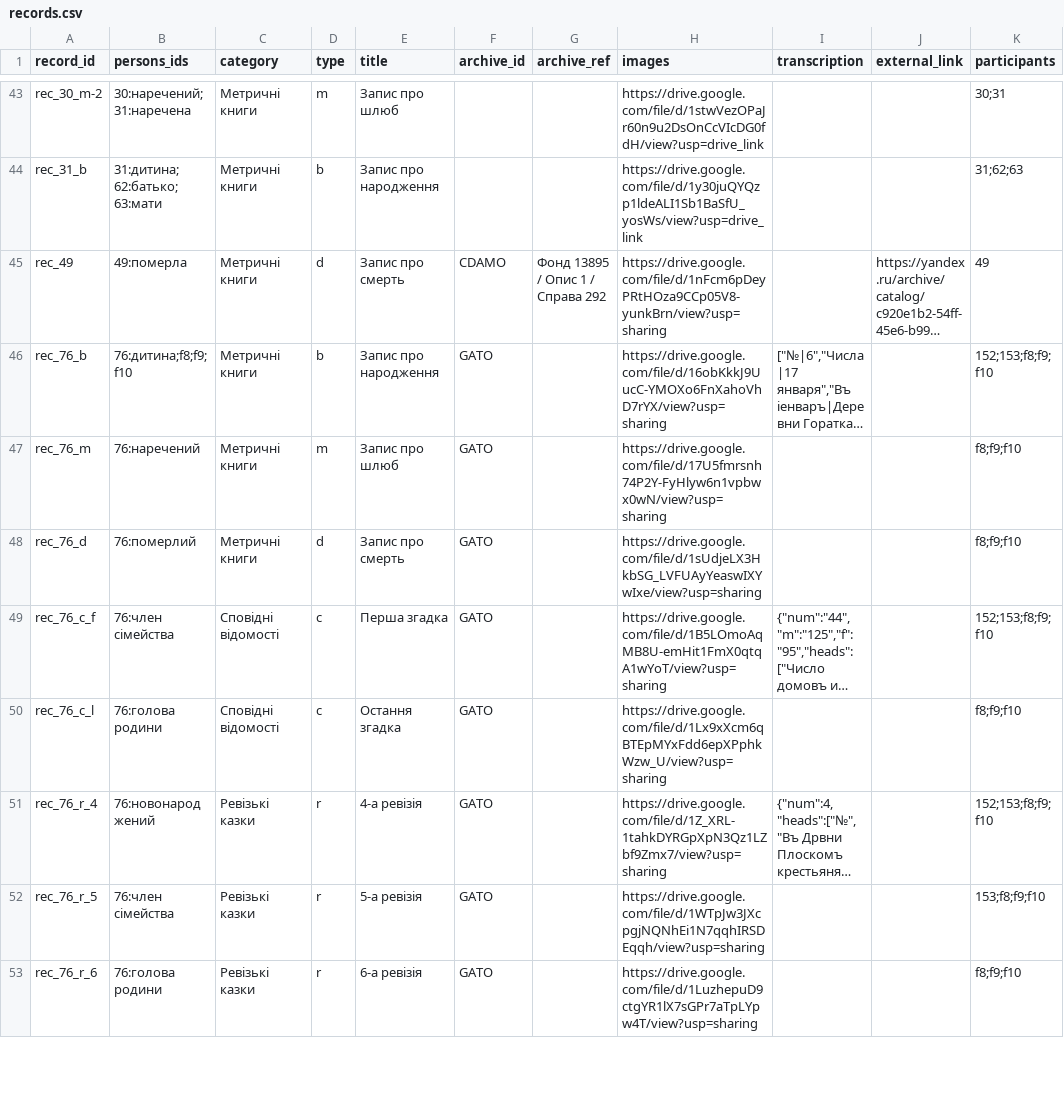
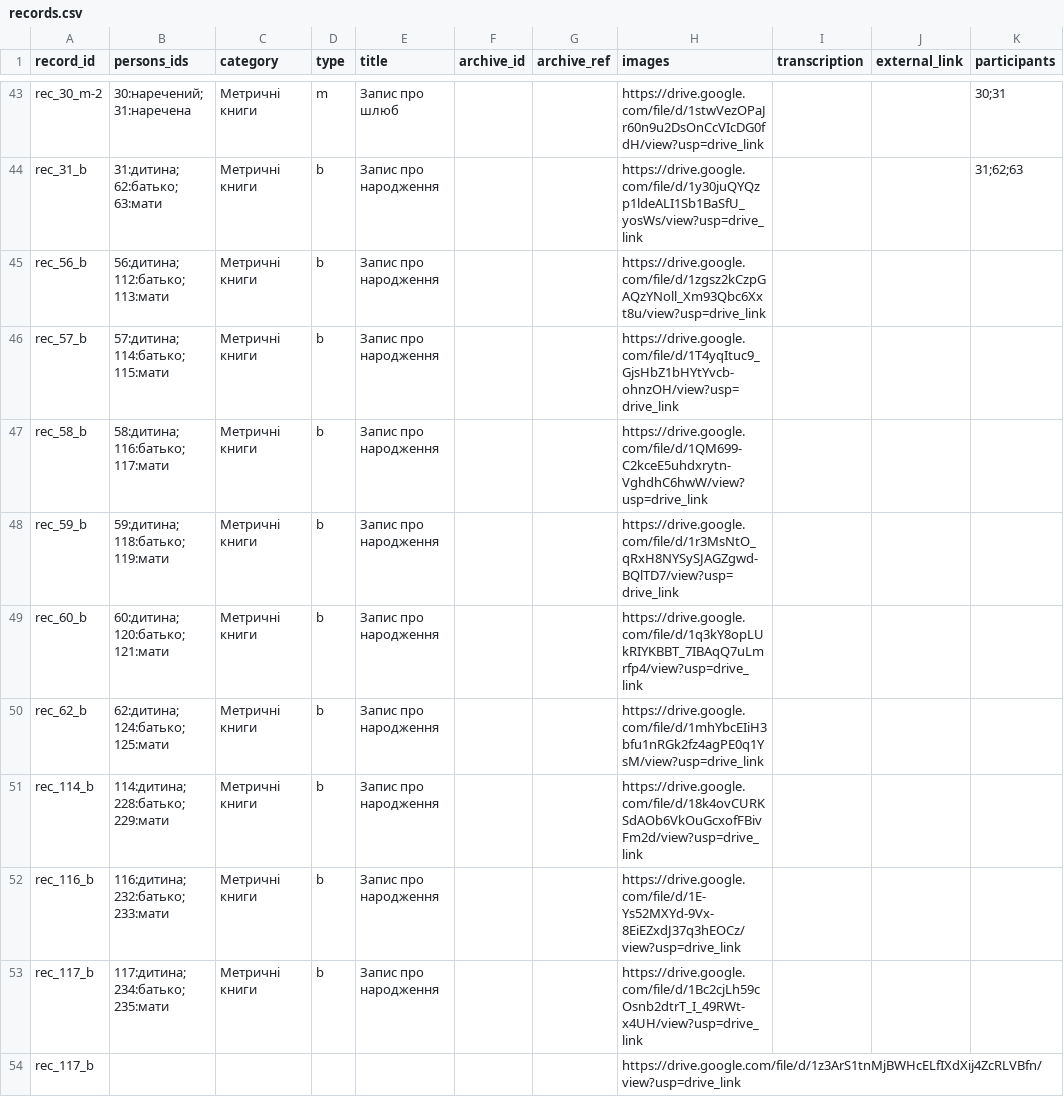
Before and after one commit to John7794/geneo, a CSV file: data/db/uk/records.csv, drawn as a sheet; only a part is shown, gaps mark what is left out; the shorter side is filled out with more unchanged rows; long unchanged cells end in …; the diff covers the shown part only.

```diff
--- a/data/db/uk/records.csv
+++ b/data/db/uk/records.csv
@@ -44 +44,11 @@ rec_30_m-2,30:наречений; 31:наречена,Метричні книг
 rec_31_b,31:дитина; 62:батько; 63:мати,Метричні книги,b,Запис про народження,,,https://drive.google.com/file/d/1y30juQYQzp1ldeALI1Sb1BaSfU_yosWs/view?usp=drive_link,,,31;62;63
+rec_56_b,56:дитина; 112:батько; 113:мати,Метричні книги,b,Запис про народження,,,https://drive.google.com/file/d/1zgsz2kCzpGAQzYNoll_Xm93Qbc6Xxt8u/view?usp=drive_link,,,
+rec_57_b,57:дитина; 114:батько; 115:мати,Метричні книги,b,Запис про народження,,,https://drive.google.com/file/d/1T4yqItuc9_GjsHbZ1bHYtYvcb-ohnzOH/view?usp=drive_link,,,
+rec_58_b,58:дитина; 116:батько; 117:мати,Метричні книги,b,Запис про народження,,,https://drive.google.com/file/d/1QM699-C2kceE5uhdxrytn-VghdhC6hwW/view?usp=drive_link,,,
+rec_59_b,59:дитина; 118:батько; 119:мати,Метричні книги,b,Запис про народження,,,https://drive.google.com/file/d/1r3MsNtO_qRxH8NYSySJAGZgwd-BQlTD7/view?usp=drive_link,,,
+rec_60_b,60:дитина; 120:батько; 121:мати,Метричні книги,b,Запис про народження,,,https://drive.google.com/file/d/1q3kY8opLUkRIYKBBT_7IBAqQ7uLmrfp4/view?usp=drive_link,,,
+rec_62_b,62:дитина; 124:батько; 125:мати,Метричні книги,b,Запис про народження,,,https://drive.google.com/file/d/1mhYbcEIiH3bfu1nRGk2fz4agPE0q1YsM/view?usp=drive_link,,,
+rec_114_b,114:дитина; 228:батько; 229:мати,Метричні книги,b,Запис про народження,,,https://drive.google.com/file/d/18k4ovCURKSdAOb6VkOuGcxofFBivFm2d/view?usp=drive_link,,,
+rec_116_b,116:дитина; 232:батько; 233:мати,Метричні книги,b,Запис про народження,,,https://drive.google.com/file/d/1E-Ys52MXYd-9Vx-8EiEZxdJ37q3hEOCz/view?usp=drive_link,,,
+rec_117_b,117:дитина; 234:батько; 235:мати,Метричні книги,b,Запис про народження,,,https://drive.google.com/file/d/1Bc2cjLh59cOsnb2dtrT_I_49RWt-x4UH/view?usp=drive_link,,,
+rec_117_b,,,,,,,https://drive.google.com/file/d/1z3ArS1tnMjBWHcELfIXdXij4ZcRLVBfn/view?usp=drive_link,,,
```
Also changed, not shown: 33 added rows and 3 edited cells elsewhere in this file, 1 other file.
